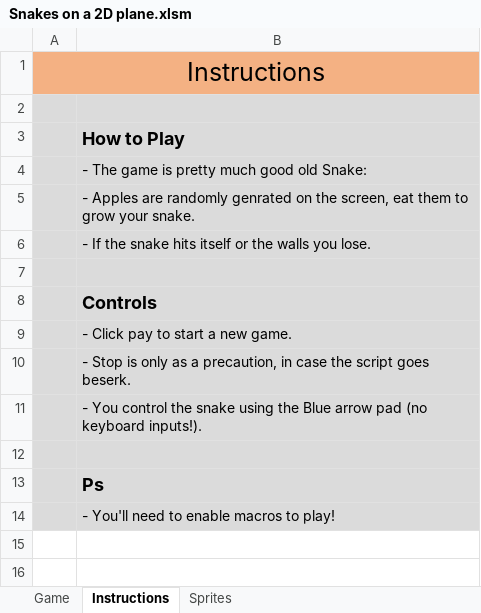
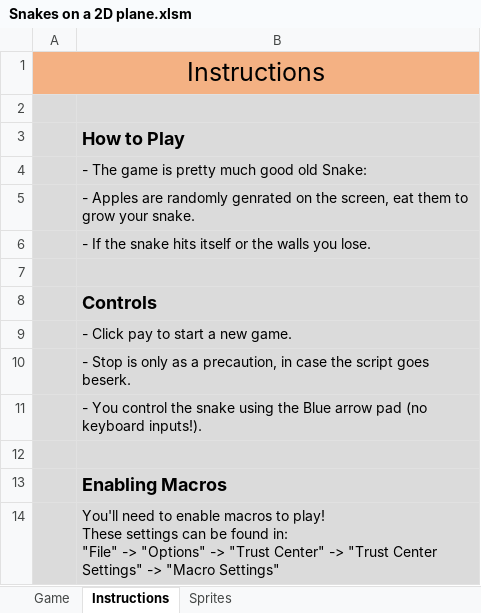
Before and after one commit to cactuuus/Snakes-On-A--2D--Plane, an Excel workbook: Snakes on a 2D plane.xlsm, sheet Instructions, drawn as a sheet; values as stored, in another font and other column widths than the file's, no borders; ↵ is a line break in a cell; the diff names each change by its address in the sheet, - before the commit and + after, or states it on an @@ line.

Commit message:
instructions updated
Now includes more info on where to find Macro Settings

```diff
--- a/Snakes on a 2D plane.xlsm (sheet Instructions)
+++ b/Snakes on a 2D plane.xlsm (sheet Instructions)
-B13: Ps
+B13: Enabling Macros
-B14: - You'll need to enable macros to play!
+B14: You'll need to enable macros to play! ↵ These settings can be found in: ↵ "File" -> "Options" -> "Trust Center" -> "Trust Center Settings" -> "Macro Settings"
```
Also changed, not shown: charts or pictures.
